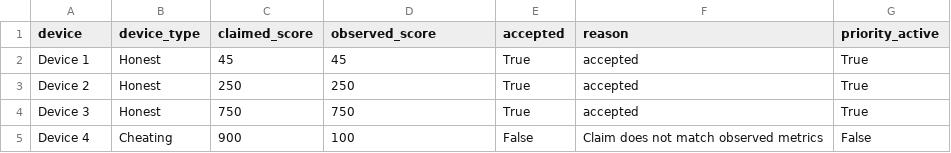
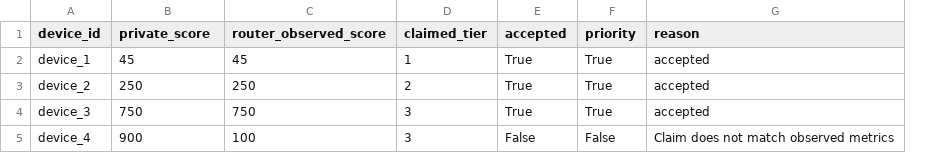
Before and after one commit to akshiy1804/Proof-of-congestion, a CSV file: results/simulation_results.csv, drawn as a sheet; removed rows and columns are numbered as before the commit, all else as after; the diff names each change by its address in the sheet, - before the commit and + after, or states it on an @@ line.

```diff
--- a/results/simulation_results.csv
+++ b/results/simulation_results.csv
-column B (device_type), rows 2-5: Honest | Honest | Honest | Cheating
+column D (claimed_tier), rows 2-5: 1 | 2 | 3 | 3
+column F (priority), rows 2-5: True | True | True | False
-column G (priority_active), rows 2-5: True | True | True | False
-A1: device
+A1: device_id
-B1: claimed_score
+B1: private_score
-C1: observed_score
+C1: router_observed_score
-A2 (device_id): Device 1
+A2 (device_id): device_1
-A3 (device_id): Device 2
+A3 (device_id): device_2
-A4 (device_id): Device 3
+A4 (device_id): device_3
-A5 (device_id): Device 4
+A5 (device_id): device_4
```
Also changed, not shown: 20 other files.
